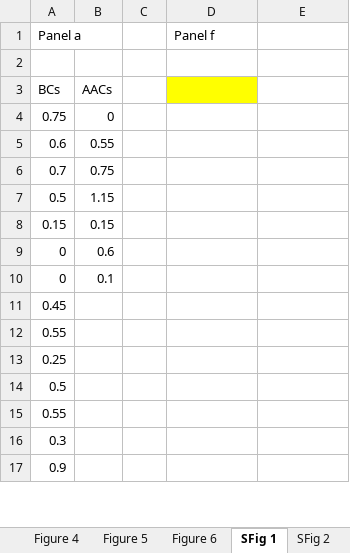
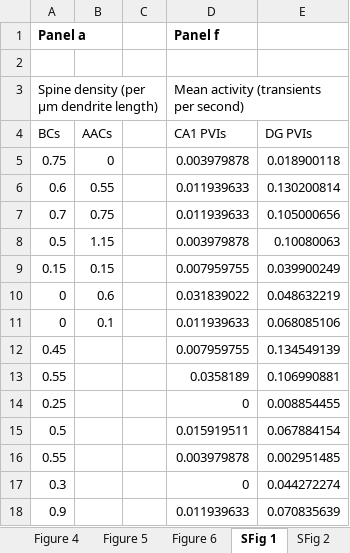
Before and after one commit to BartosLab/Kaufhold_et_al_2024_Cell_Reports, an Excel workbook: Kaufhold et al 2024 Data for Manuscript Figures.xlsx, sheet SFig 1, drawn as a sheet; only a part is shown; values as stored, in another font and other column widths than the file's, no borders; addresses are those after the commit; the diff covers the shown part only; the diff names each change by its address in the sheet, - before the commit and + after, or states it on an @@ line.

```diff
--- a/Kaufhold et al 2024 Data for Manuscript Figures.xlsx (sheet SFig 1)
+++ b/Kaufhold et al 2024 Data for Manuscript Figures.xlsx (sheet SFig 1)
-A1 bold: off
+A1 bold: on
-D1 bold: off
+D1 bold: on
+row 3: Spine density (per µm dendrite length) |  |  | Mean activity (transients per second)
-D4 (Panel f): (empty)
+D4 (Panel f): CA1 PVIs
-D4 fill: #FFFF00
+D4 fill: none
-E4: (empty)
+E4: DG PVIs
-D5 (Panel f): (empty)
+D5 (Panel f): 0.003979878
-E5: (empty)
+E5: 0.018900118
-D6:D7 (Panel f): (empty)
+D6:D7 (Panel f): 0.011939633
-E6: (empty)
+E6: 0.130200814
-E7: (empty)
+E7: 0.105000656
-D8 (Panel f): (empty)
+D8 (Panel f): 0.003979878
-E8: (empty)
+E8: 0.10080063
-D9 (Panel f): (empty)
+D9 (Panel f): 0.007959755
-E9: (empty)
+E9: 0.039900249
-D10 (Panel f): (empty)
+D10 (Panel f): 0.031839022
-E10: (empty)
+E10: 0.048632219
-D11 (Panel f): (empty)
+D11 (Panel f): 0.011939633
-E11: (empty)
+E11: 0.068085106
-D12 (Panel f): (empty)
+D12 (Panel f): 0.007959755
-E12: (empty)
+E12: 0.134549139
-D13 (Panel f): (empty)
+D13 (Panel f): 0.0358189
-E13: (empty)
+E13: 0.106990881
-D14 (Panel f): (empty)
+D14 (Panel f): 0
-E14: (empty)
+E14: 0.008854455
-D15 (Panel f): (empty)
+D15 (Panel f): 0.015919511
-E15: (empty)
+E15: 0.067884154
-D16 (Panel f): (empty)
+D16 (Panel f): 0.003979878
-E16: (empty)
+E16: 0.002951485
-D17 (Panel f): (empty)
+D17 (Panel f): 0
-E17: (empty)
+E17: 0.044272274
-D18 (Panel f): (empty)
+D18 (Panel f): 0.011939633
-E18: (empty)
+E18: 0.070835639
```
Also changed, not shown: 75 added rows and 21 edited cells elsewhere in this sheet, sheet SFig6, sheet SFig 3, sheet SFig 5, sheet Figure 4, sheet SFig 2, sheet Figure 2, 5 more sheets, other sheet tabs.
